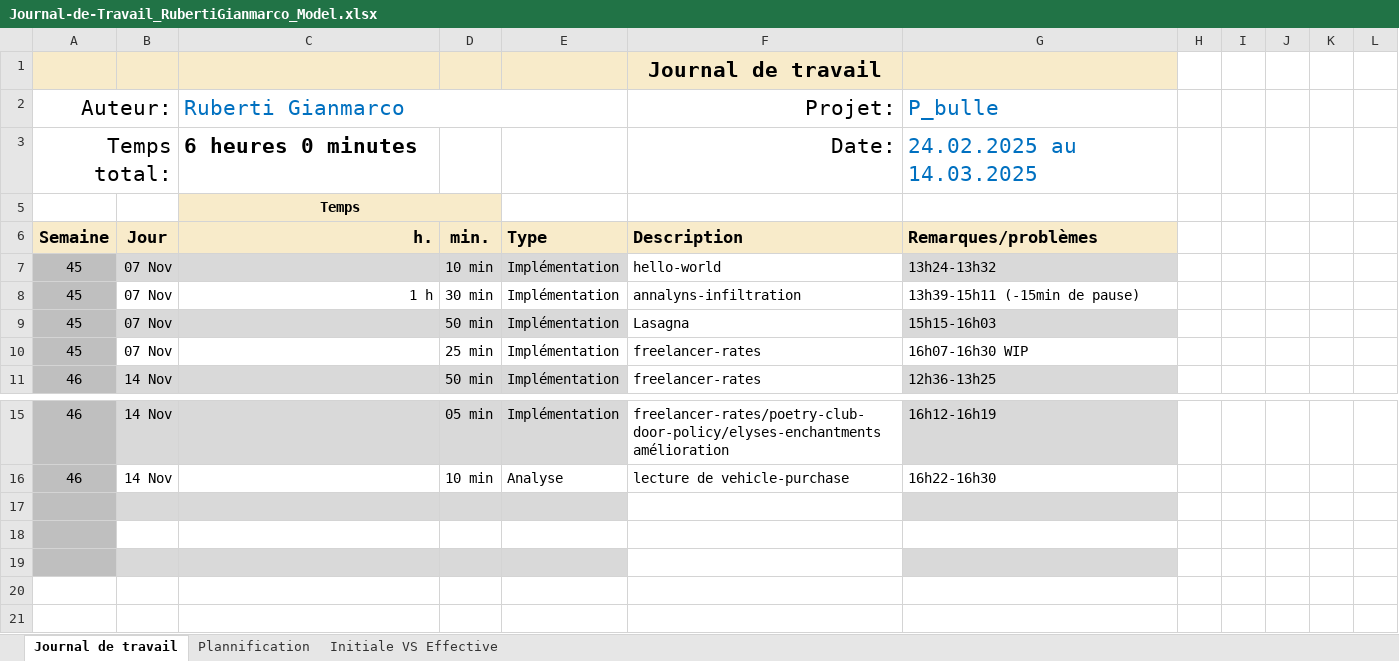
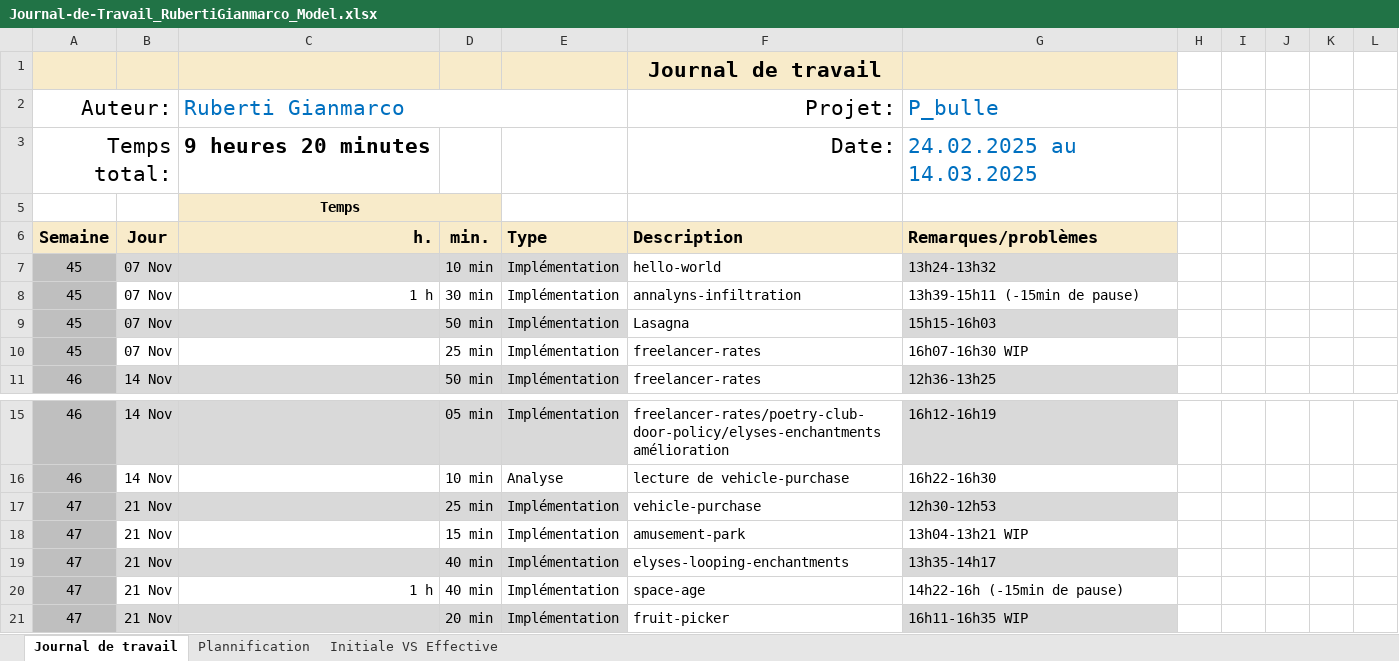
Before and after one commit to Gianmarco-Ruberti/p-bulle-exercices-js-start, an Excel workbook: Journal-de-Travail_RubertiGianmarco_Model.xlsx, sheet Journal de travail, drawn as a sheet; only a part is shown, gaps mark what is left out; values as stored, in another font and other column widths than the file's, no borders; conditional formats and table styles not drawn; the diff names each change by its address in the sheet, - before the commit and + after, or states it on an @@ line.

Commit message:
DOC(jdt) jdt du 21.11.2025

```diff
--- a/Journal-de-Travail_RubertiGianmarco_Model.xlsx (sheet Journal de travail)
+++ b/Journal-de-Travail_RubertiGianmarco_Model.xlsx (sheet Journal de travail)
-C3 (Ruberti Gianmarco): 6 heures 0 minutes
+C3 (Ruberti Gianmarco): 9 heures 20 minutes
-row 17: (empty)
+row 17: 47 | 21 Nov |  | 25 min | Implémentation | vehicle-purchase | 12h30-12h53
-row 18: (empty)
+row 18: 47 | 21 Nov |  | 15 min | Implémentation | amusement-park | 13h04-13h21 WIP
-row 19: (empty)
+row 19: 47 | 21 Nov |  | 40 min | Implémentation | elyses-looping-enchantments | 13h35-14h17
+row 20: 47 | 21 Nov | 1 h | 40 min | Implémentation | space-age | 14h22-16h (-15min de pause)
+row 21: 47 | 21 Nov |  | 20 min | Implémentation | fruit-picker | 16h11-16h35 WIP
```
Also changed, not shown: sheet Plannification, hidden cells, charts or pictures.
